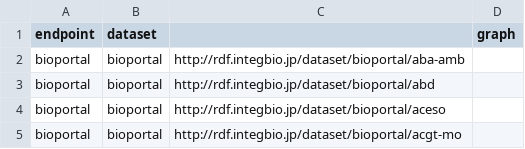
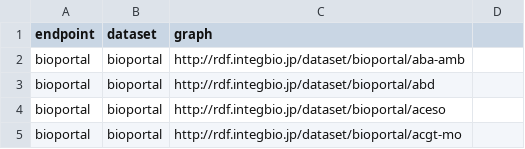
Before and after one commit to rdfportal/rdfportal.github.io, a TSV file: info/ep_dataset_graph.tsv, drawn as a sheet; only a part is shown.

Commit message:
modified to fix double tabs.w

```diff
--- a/info/ep_dataset_graph.tsv
+++ b/info/ep_dataset_graph.tsv
@@ -1,2 +1,2 @@
-endpoint	dataset		graph
+endpoint	dataset	graph
 bioportal	bioportal	http://rdf.integbio.jp/dataset/bioportal/aba-amb
```
